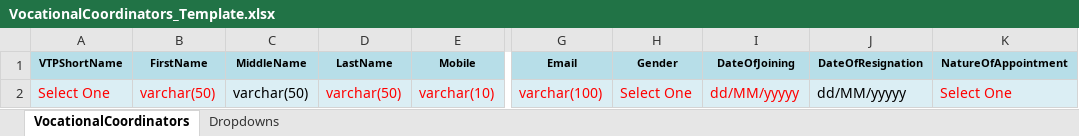
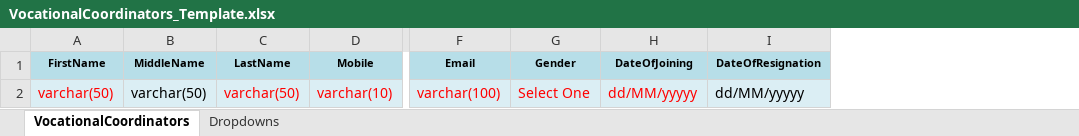
Before and after one commit to Abhinegi2/upodated-repo, an Excel workbook: src/assets/templates/VocationalCoordinators_Template.xlsx, sheet VocationalCoordinators, drawn as a sheet; only a part is shown, gaps mark what is left out; values as stored, in another font and other column widths than the file's, no borders; the diff names each change by its address in the sheet, - before the commit and + after, or states it on an @@ line.

```diff
--- a/src/assets/templates/VocationalCoordinators_Template.xlsx (sheet VocationalCoordinators)
+++ b/src/assets/templates/VocationalCoordinators_Template.xlsx (sheet VocationalCoordinators)
-column A (VTPShortName), row 2: Select One
-column K (NatureOfAppointment), row 2: Select One
```
Also changed, not shown: src/assets/templates/Students_Template.xlsx, src/assets/templates/VocationalTrainers_Template.xlsx.
